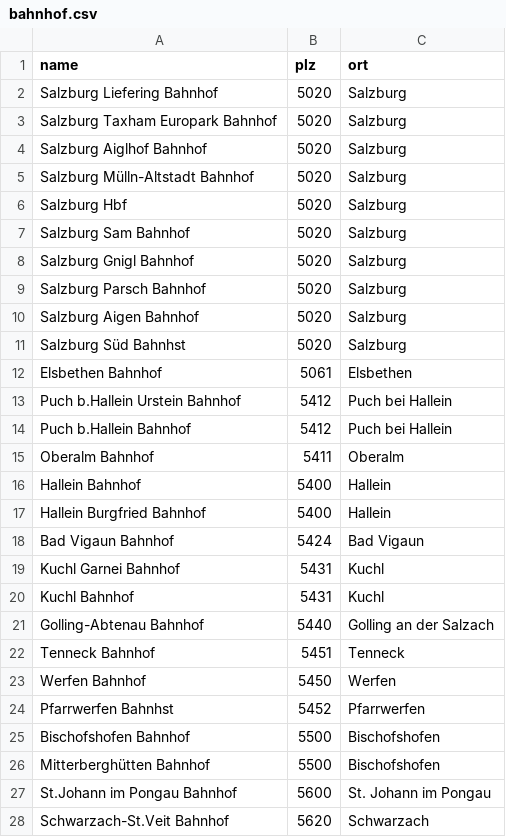
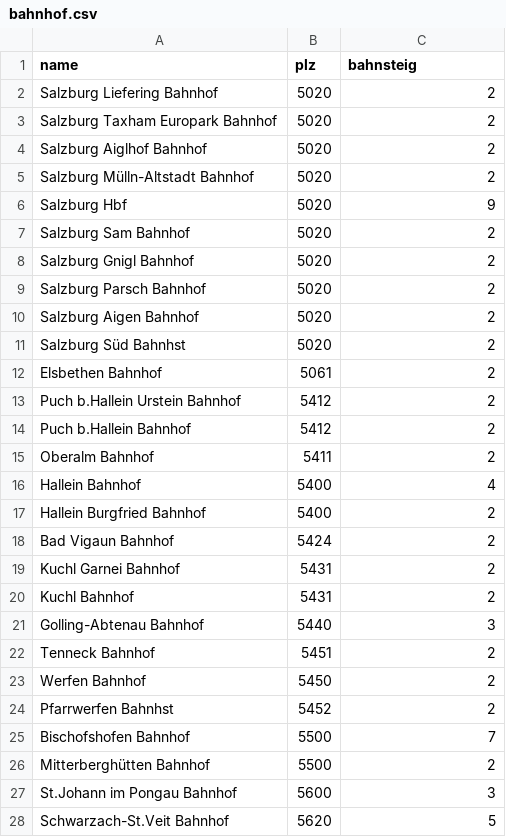
Before and after one commit to fcordt/db_projekt, a CSV file: data/bahnhof.csv, drawn as a sheet; only a part is shown; the diff covers the shown part only.

Commit message:
more data

```diff
--- a/data/bahnhof.csv
+++ b/data/bahnhof.csv
@@ -1,28 +1,28 @@
-name;plz;ort;
-Salzburg Liefering Bahnhof;5020;Salzburg;
-Salzburg Taxham Europark Bahnhof;5020;Salzburg;
-Salzburg Aiglhof Bahnhof;5020;Salzburg;
-Salzburg Mülln-Altstadt Bahnhof;5020;Salzburg;
-Salzburg Hbf;5020;Salzburg;
-Salzburg Sam Bahnhof;5020;Salzburg;
-Salzburg Gnigl Bahnhof;5020;Salzburg;
-Salzburg Parsch Bahnhof;5020;Salzburg;
-Salzburg Aigen Bahnhof;5020;Salzburg;
-Salzburg Süd Bahnhst;5020;Salzburg;
-Elsbethen Bahnhof;5061;Elsbethen;
-Puch b.Hallein Urstein Bahnhof;5412;Puch bei Hallein;
-Puch b.Hallein Bahnhof;5412;Puch bei Hallein;
-Oberalm Bahnhof;5411;Oberalm;
-Hallein Bahnhof;5400;Hallein;
-Hallein Burgfried Bahnhof;5400;Hallein;
-Bad Vigaun Bahnhof;5424;Bad Vigaun;
-Kuchl Garnei Bahnhof;5431;Kuchl;
-Kuchl Bahnhof;5431;Kuchl;
-Golling-Abtenau Bahnhof;5440;Golling an der Salzach;
-Tenneck Bahnhof;5451;Tenneck;
-Werfen Bahnhof;5450;Werfen;
-Pfarrwerfen Bahnhst;5452;Pfarrwerfen;
-Bischofshofen Bahnhof;5500;Bischofshofen;
-Mitterberghütten Bahnhof;5500;Bischofshofen;
-St.Johann im Pongau Bahnhof;5600;St. Johann im Pongau;
-Schwarzach-St.Veit Bahnhof;5620;Schwarzach;
+name;plz;bahnsteig;
+Salzburg Liefering Bahnhof;5020;2;
+Salzburg Taxham Europark Bahnhof;5020;2;
+Salzburg Aiglhof Bahnhof;5020;2;
+Salzburg Mülln-Altstadt Bahnhof;5020;2;
+Salzburg Hbf;5020;9;
+Salzburg Sam Bahnhof;5020;2;
+Salzburg Gnigl Bahnhof;5020;2;
+Salzburg Parsch Bahnhof;5020;2;
+Salzburg Aigen Bahnhof;5020;2;
+Salzburg Süd Bahnhst;5020;2;
+Elsbethen Bahnhof;5061;2;
+Puch b.Hallein Urstein Bahnhof;5412;2;
+Puch b.Hallein Bahnhof;5412;2;
+Oberalm Bahnhof;5411;2;
+Hallein Bahnhof;5400;4;
+Hallein Burgfried Bahnhof;5400;2;
+Bad Vigaun Bahnhof;5424;2;
+Kuchl Garnei Bahnhof;5431;2;
+Kuchl Bahnhof;5431;2;
+Golling-Abtenau Bahnhof;5440;3;
+Tenneck Bahnhof;5451;2;
+Werfen Bahnhof;5450;2;
+Pfarrwerfen Bahnhst;5452;2;
+Bischofshofen Bahnhof;5500;7;
+Mitterberghütten Bahnhof;5500;2;
+St.Johann im Pongau Bahnhof;5600;3;
+Schwarzach-St.Veit Bahnhof;5620;5;
```
Also changed, not shown: 20 edited cells elsewhere in this file, 6 other files.
